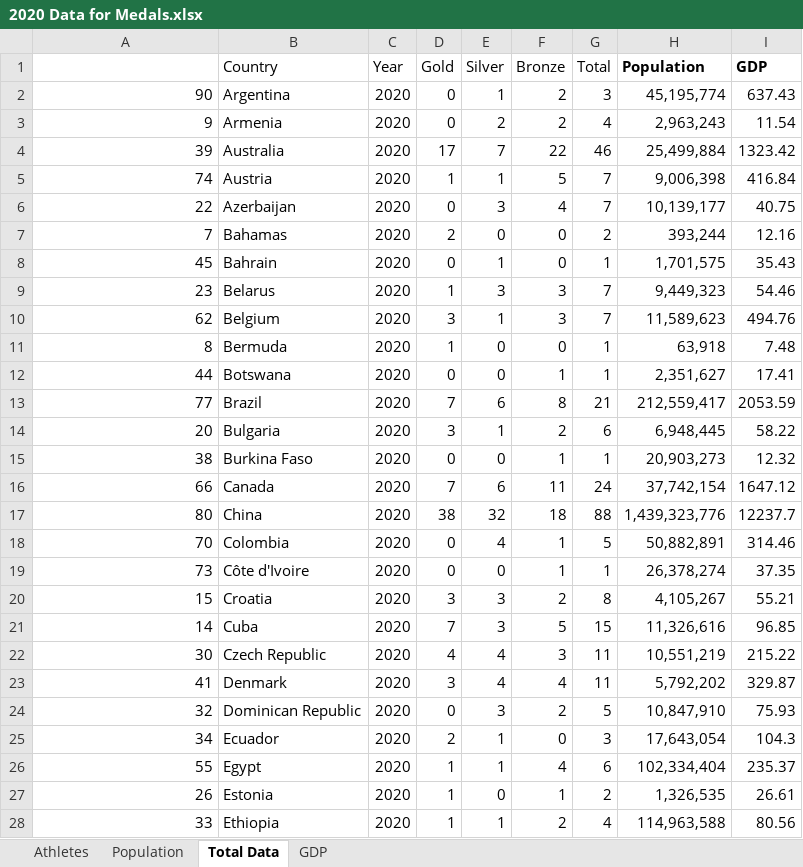
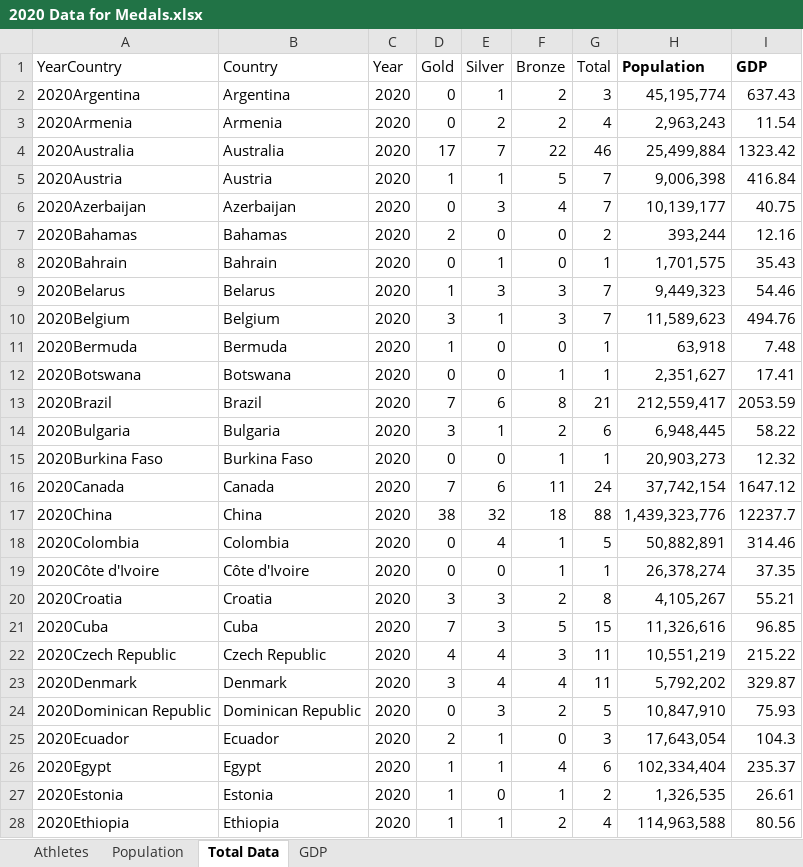
Before and after one commit to mjweiper/Machine-Learning-Project, an Excel workbook: 2020 Data for Medals.xlsx, sheet Total Data, drawn as a sheet; only a part is shown; values as stored, in another font and other column widths than the file's, no borders; the diff covers the shown part only; the diff names each change by its address in the sheet, - before the commit and + after, or states it on an @@ line.

Commit message:
Hema 2020 Table complete

```diff
--- a/2020 Data for Medals.xlsx (sheet Total Data)
+++ b/2020 Data for Medals.xlsx (sheet Total Data)
-A1: (empty)
+A1: YearCountry
-A2 (YearCountry): 90
+A2 (YearCountry): 2020Argentina
-A3 (YearCountry): 9
+A3 (YearCountry): 2020Armenia
-A4 (YearCountry): 39
+A4 (YearCountry): 2020Australia
-A5 (YearCountry): 74
+A5 (YearCountry): 2020Austria
-A6 (YearCountry): 22
+A6 (YearCountry): 2020Azerbaijan
-A7 (YearCountry): 7
+A7 (YearCountry): 2020Bahamas
-A8 (YearCountry): 45
+A8 (YearCountry): 2020Bahrain
-A9 (YearCountry): 23
+A9 (YearCountry): 2020Belarus
-A10 (YearCountry): 62
+A10 (YearCountry): 2020Belgium
-A11 (YearCountry): 8
+A11 (YearCountry): 2020Bermuda
-A12 (YearCountry): 44
+A12 (YearCountry): 2020Botswana
-A13 (YearCountry): 77
+A13 (YearCountry): 2020Brazil
-A14 (YearCountry): 20
+A14 (YearCountry): 2020Bulgaria
-A15 (YearCountry): 38
+A15 (YearCountry): 2020Burkina Faso
-A16 (YearCountry): 66
+A16 (YearCountry): 2020Canada
-A17 (YearCountry): 80
+A17 (YearCountry): 2020China
-A18 (YearCountry): 70
+A18 (YearCountry): 2020Colombia
-A19 (YearCountry): 73
+A19 (YearCountry): 2020Côte d'Ivoire
-A20 (YearCountry): 15
+A20 (YearCountry): 2020Croatia
-A21 (YearCountry): 14
+A21 (YearCountry): 2020Cuba
-A22 (YearCountry): 30
+A22 (YearCountry): 2020Czech Republic
-A23 (YearCountry): 41
+A23 (YearCountry): 2020Denmark
-A24 (YearCountry): 32
+A24 (YearCountry): 2020Dominican Republic
-A25 (YearCountry): 34
+A25 (YearCountry): 2020Ecuador
-A26 (YearCountry): 55
+A26 (YearCountry): 2020Egypt
-A27 (YearCountry): 26
+A27 (YearCountry): 2020Estonia
-A28 (YearCountry): 33
+A28 (YearCountry): 2020Ethiopia
```
Also changed, not shown: 66 edited cells elsewhere in this sheet, sheet Athletes, 1 other file.
